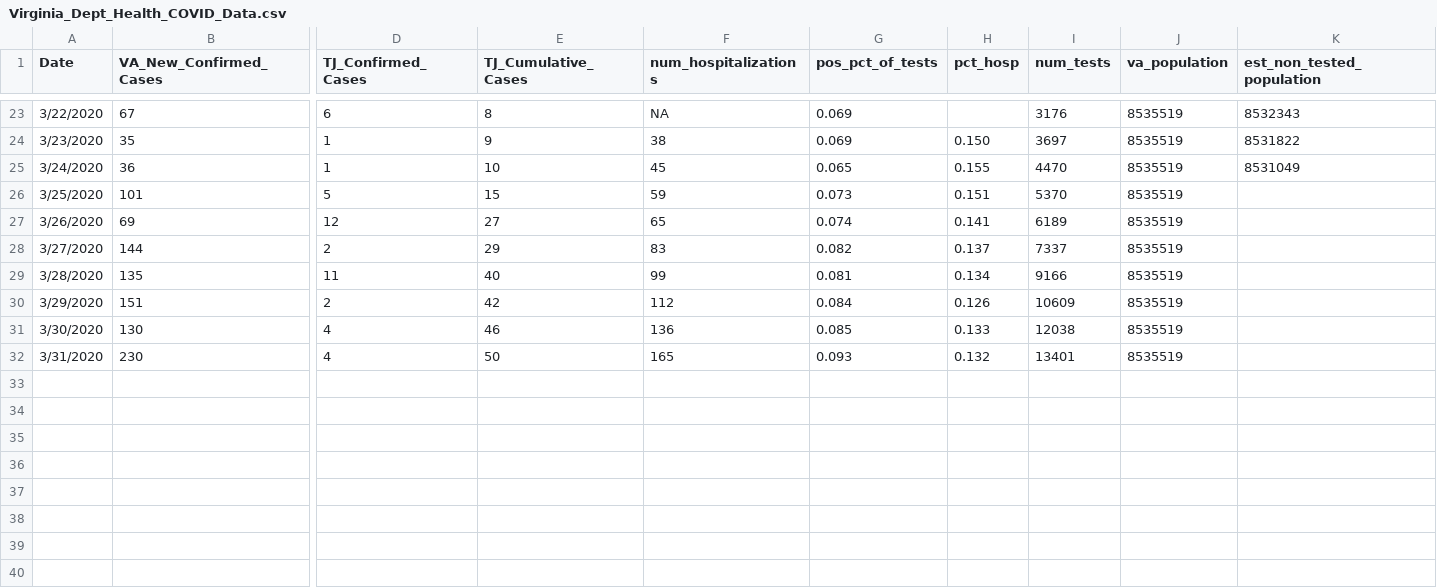
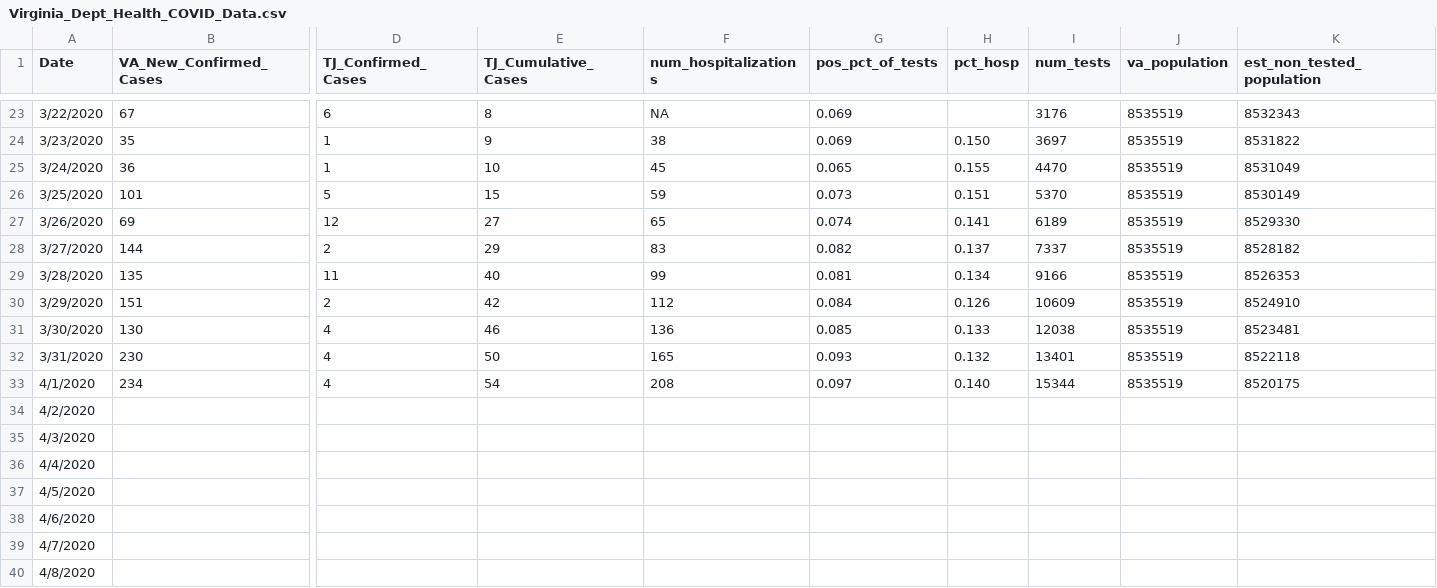
Before and after one commit to rplzzz/CovMitigation, a CSV file: data-raw/Virginia_Dept_Health_COVID_Data.csv, drawn as a sheet; only a part is shown, gaps mark what is left out; rows hold the shown columns only; the diff names each change by its address in the sheet, - before the commit and + after, or states it on an @@ line.

Commit message:
Update UVA dataset

```diff
--- a/data-raw/Virginia_Dept_Health_COVID_Data.csv
+++ b/data-raw/Virginia_Dept_Health_COVID_Data.csv
-K26 (est_non_tested_population): (empty)
+K26 (est_non_tested_population): 8530149
-K27 (est_non_tested_population): (empty)
+K27 (est_non_tested_population): 8529330
-K28 (est_non_tested_population): (empty)
+K28 (est_non_tested_population): 8528182
-K29 (est_non_tested_population): (empty)
+K29 (est_non_tested_population): 8526353
-K30 (est_non_tested_population): (empty)
+K30 (est_non_tested_population): 8524910
-K31 (est_non_tested_population): (empty)
+K31 (est_non_tested_population): 8523481
-K32 (est_non_tested_population): (empty)
+K32 (est_non_tested_population): 8522118
+row 33: 4/1/2020 | 234 | 4 | 54 | 208 | 0.097 | 0.140 | 15344 | 8535519 | 8520175
+row 34: 4/2/2020
+row 35: 4/3/2020
+row 36: 4/4/2020
+row 37: 4/5/2020
+row 38: 4/6/2020
+row 39: 4/7/2020
+row 40: 4/8/2020
```
Also changed, not shown: 2 other files.
